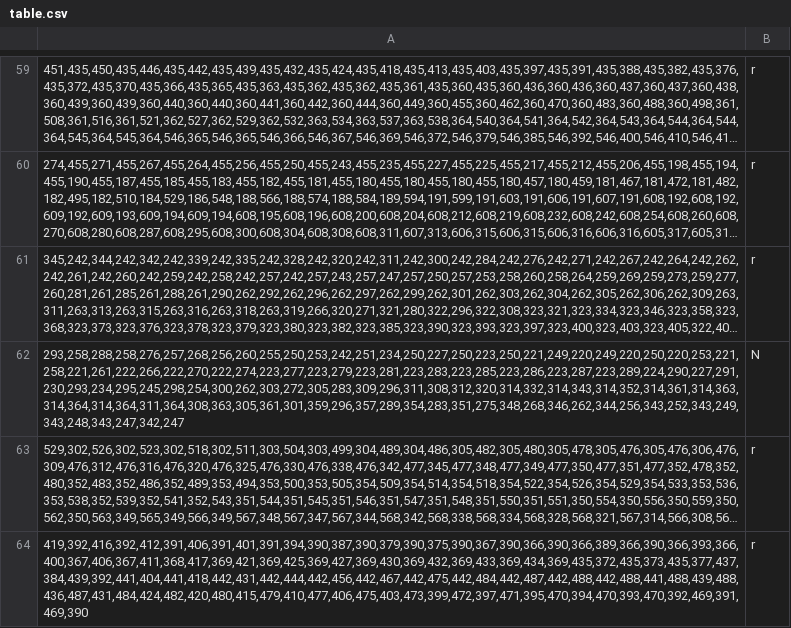
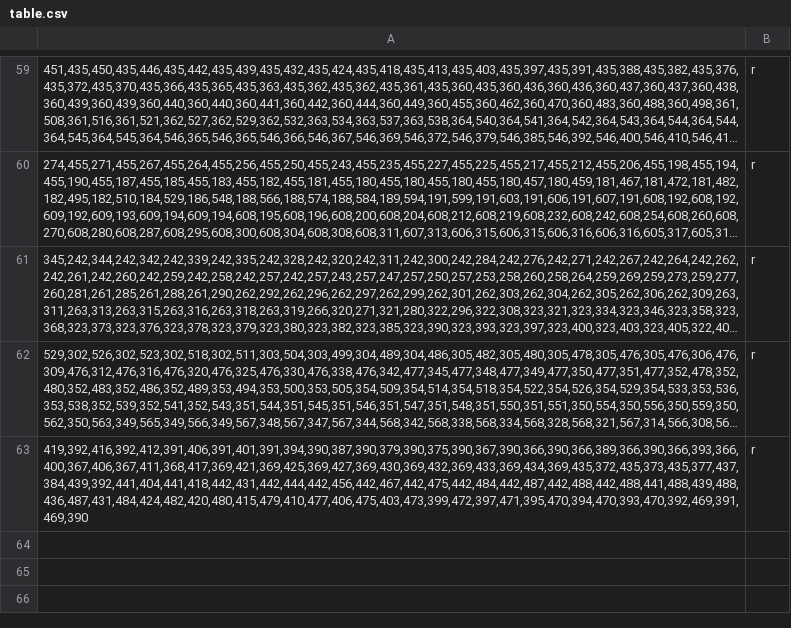
Before and after one commit to skianzad/MagicPen, a CSV file: Drecog/table.csv, drawn as a sheet; only a part is shown, gaps mark what is left out; long unchanged cells end in …; the diff names each change by its address in the sheet, - before the commit and + after, or states it on an @@ line.

```diff
--- a/Drecog/table.csv
+++ b/Drecog/table.csv
-row 62: 293,258,288,258,276,257,268,256,260,255,250,253,242,251,234,250,227,250,223,250,221,249,220,249,220,250,220,253,221,258,221,261,222,266,222,270,222,274,223,277,223,279,223,281,223,283,223,285,223,286,223,287,223,289,224,290,227,291,230,293,234,295,245,298,254,300,262,303,272,305,283,309,296,311,308,312,320,314,332,314,343,314,352,314,361,314,363,314,364,314,364,311,364,308,363,305,361,301,359,296,357,289,354,283,351,275,348,268,346,262,344,256,343,252,343,249,343,248,343,247,342,247 | N
```
Also changed, not shown: Drecog_haptic/table.csv, 22 other files.
